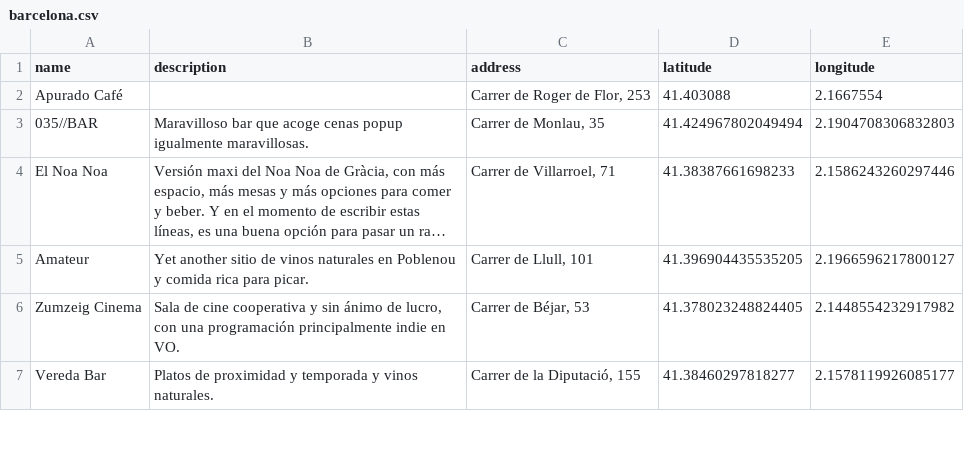
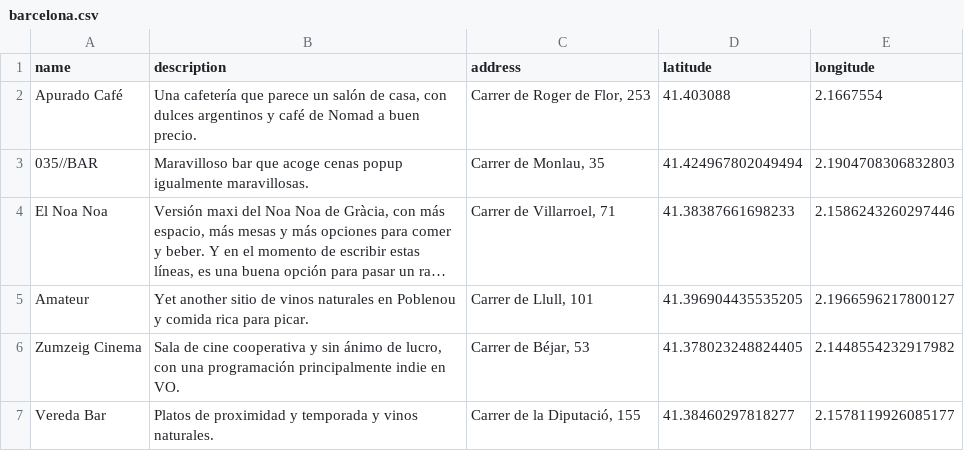
Before and after one commit to javierarce/javier.computer, a CSV file: assets/maps/barcelona.csv, drawn as a sheet; only a part is shown; long unchanged cells end in ….

Commit message:
Adds barcelona places

```diff
--- a/assets/maps/barcelona.csv
+++ b/assets/maps/barcelona.csv
@@ -1,4 +1,4 @@
 name,description,address,latitude,longitude
-Apurado Café,"
-","Carrer de Roger de Flor, 253",41.403088,2.1667554
+Apurado Café,"Una cafetería que parece un salón de casa, con dulces argentinos y café de Nomad a buen precio.
+","Carrer de Roger de Flor, 253",41.403088,2.1667554
 035//BAR,"Maravilloso bar que acoge cenas popup igualmente maravillosas.
```
Also changed, not shown: 2 other files.
